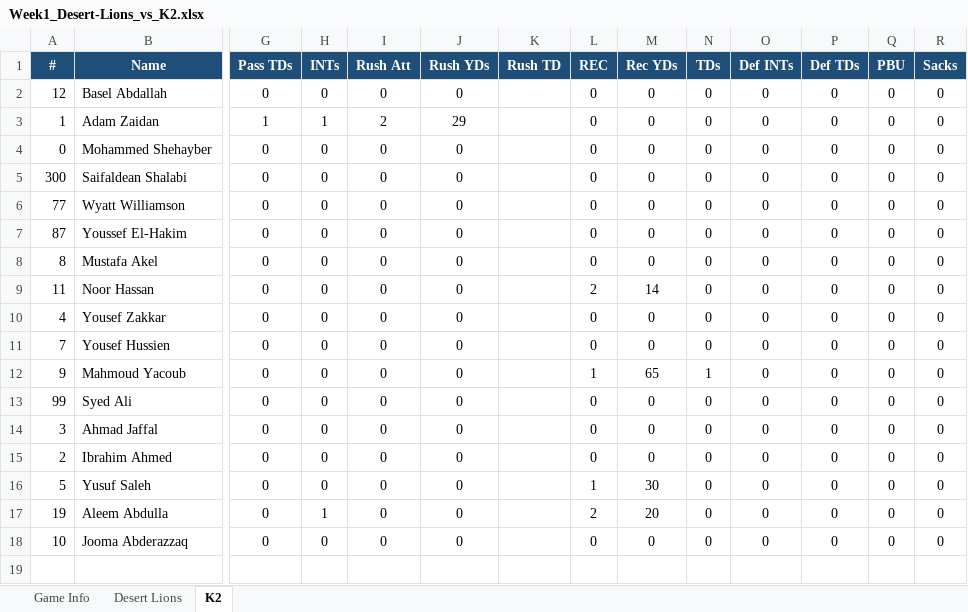
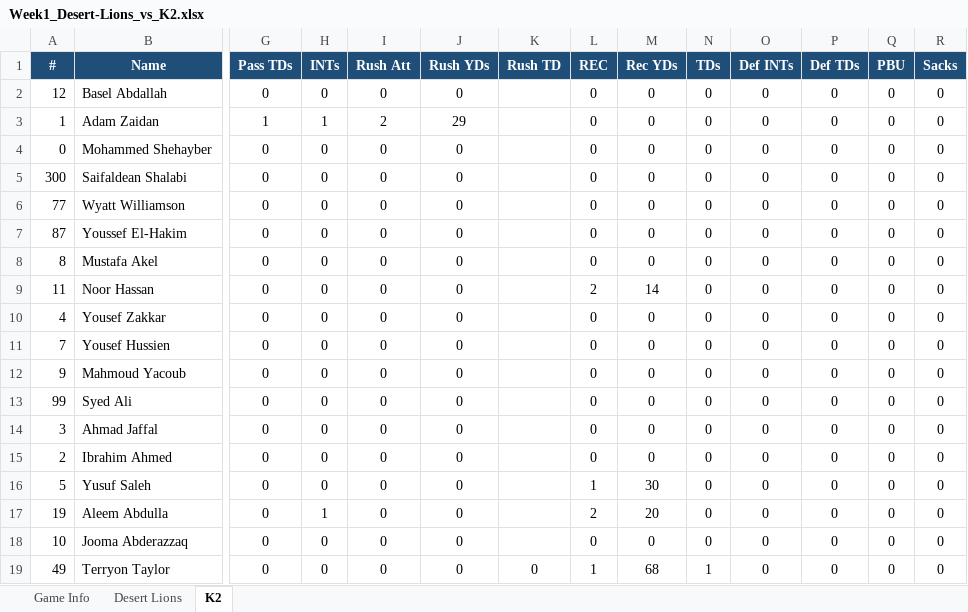
Before and after one commit to KxPFFL/KxPFFL.github.io, an Excel workbook: game-stats/Week1_Desert-Lions_vs_K2.xlsx, sheet K2, drawn as a sheet; only a part is shown, gaps mark what is left out; values as stored, in another font and other column widths than the file's, no borders; rows hold the shown columns only; the diff names each change by its address in the sheet, - before the commit and + after, or states it on an @@ line.

```diff
--- a/game-stats/Week1_Desert-Lions_vs_K2.xlsx (sheet K2)
+++ b/game-stats/Week1_Desert-Lions_vs_K2.xlsx (sheet K2)
-L12 (REC): 1
+L12 (REC): 0
-M12 (Rec YDs): 65
+M12 (Rec YDs): 0
-N12 (TDs): 1
+N12 (TDs): 0
+row 19: 49 | Terryon Taylor | 0 | 0 | 0 | 0 | 0 | 1 | 68 | 1 | 0 | 0 | 0 | 0
```
Also changed, not shown: game-stats/Week2_K2_vs_Falestine-Falcons.xlsx, game-stats/Week4_WarBred_vs_K2.xlsx, 6 other files.
